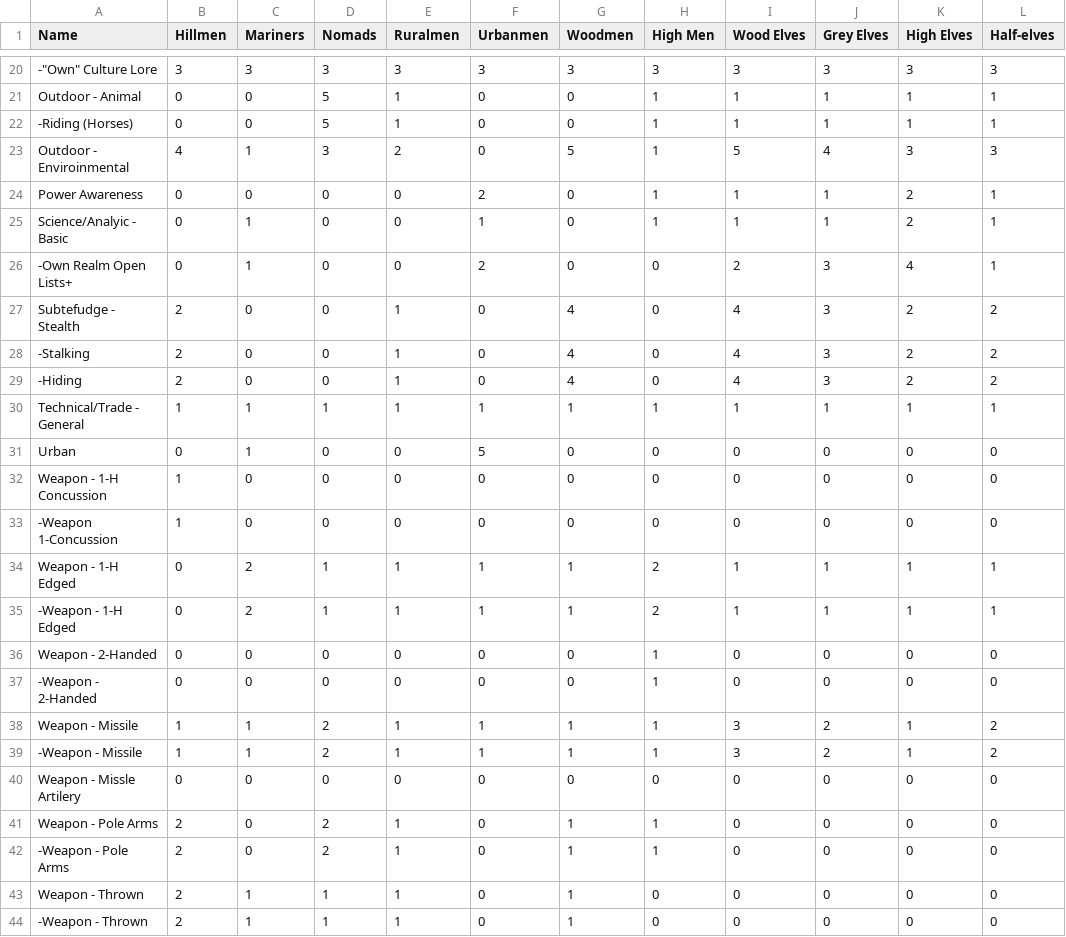
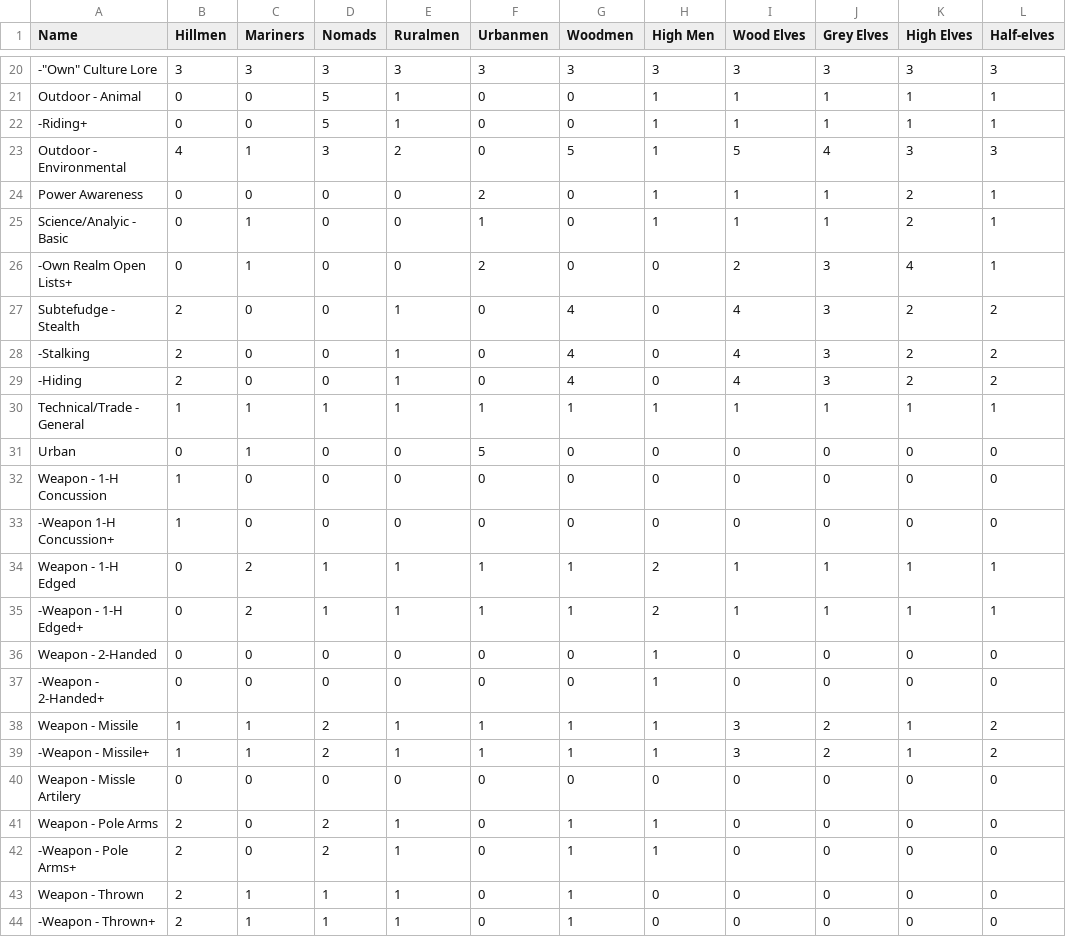
Before and after one commit to olmongol/rpg-tools, a CSV file: src/data/default/AdoRanks.csv, drawn as a sheet; only a part is shown, gaps mark what is left out; the diff names each change by its address in the sheet, - before the commit and + after, or states it on an @@ line.

Commit message:
added skill categories & skills to character's data struct correct some typos
Signed-off-by: Marcus Schwamberger <marcus@lederzeug.de>

```diff
--- a/src/data/default/AdoRanks.csv
+++ b/src/data/default/AdoRanks.csv
-A22 (Name): -Riding (Horses)
+A22 (Name): -Riding+
-A23 (Name): Outdoor - Enviroinmental
+A23 (Name): Outdoor - Environmental
-A33 (Name): -Weapon 1-Concussion
+A33 (Name): -Weapon 1-H Concussion+
-A35 (Name): -Weapon - 1-H Edged
+A35 (Name): -Weapon - 1-H Edged+
-A37 (Name): -Weapon - 2-Handed
+A37 (Name): -Weapon - 2-Handed+
-A39 (Name): -Weapon - Missile
+A39 (Name): -Weapon - Missile+
-A42 (Name): -Weapon - Pole Arms
+A42 (Name): -Weapon - Pole Arms+
-A44 (Name): -Weapon - Thrown
+A44 (Name): -Weapon - Thrown+
```
Also changed, not shown: src/data/default/ProfBonus_en.csv, 7 other files.
